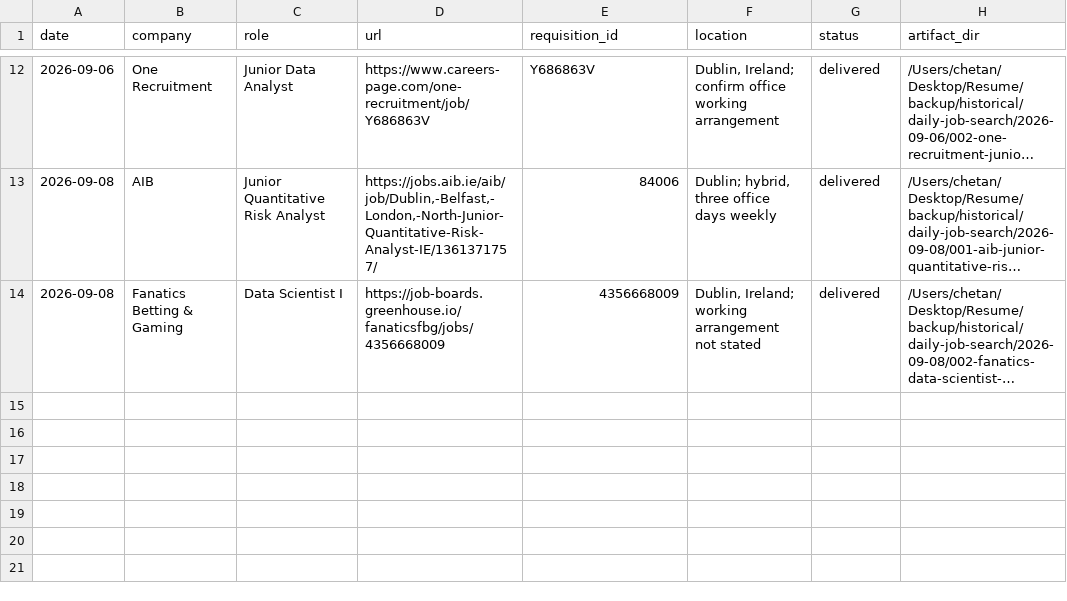
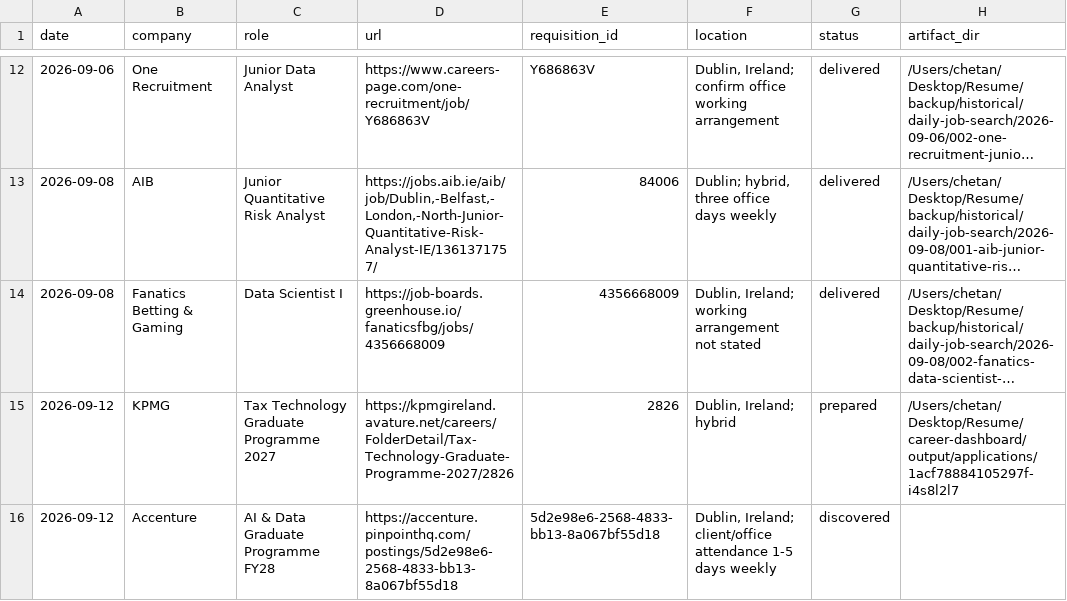
Before and after one commit to CHETAN-BABU/Chetan_Resume_Builder, a CSV file: daily-job-search/history.csv, drawn as a sheet; only a part is shown, gaps mark what is left out; long unchanged cells end in …; the diff names each change by its address in the sheet, - before the commit and + after, or states it on an @@ line.

```diff
--- a/daily-job-search/history.csv
+++ b/daily-job-search/history.csv
+row 15: 2026-09-12 | KPMG | Tax Technology Graduate Programme 2027 | https://kpmgireland.avature.net/careers/FolderDetail/Tax-Technology-Graduate-Programme-2027/2826 | 2826 | Dublin, Ireland; hybrid | prepared | /Users/chetan/Desktop/Resume/career-dashboard/output/applications/1acf78884105297f-i4s8l2l7
+row 16: 2026-09-12 | Accenture | AI & Data Graduate Programme FY28 | https://accenture.pinpointhq.com/postings/5d2e98e6-2568-4833-bb13-8a067bf55d18 | 5d2e98e6-2568-4833-bb13-8a067bf55d18 | Dublin, Ireland; client/office attendance 1-5 days weekly | discovered
```
Also changed, not shown: 27 other files.
